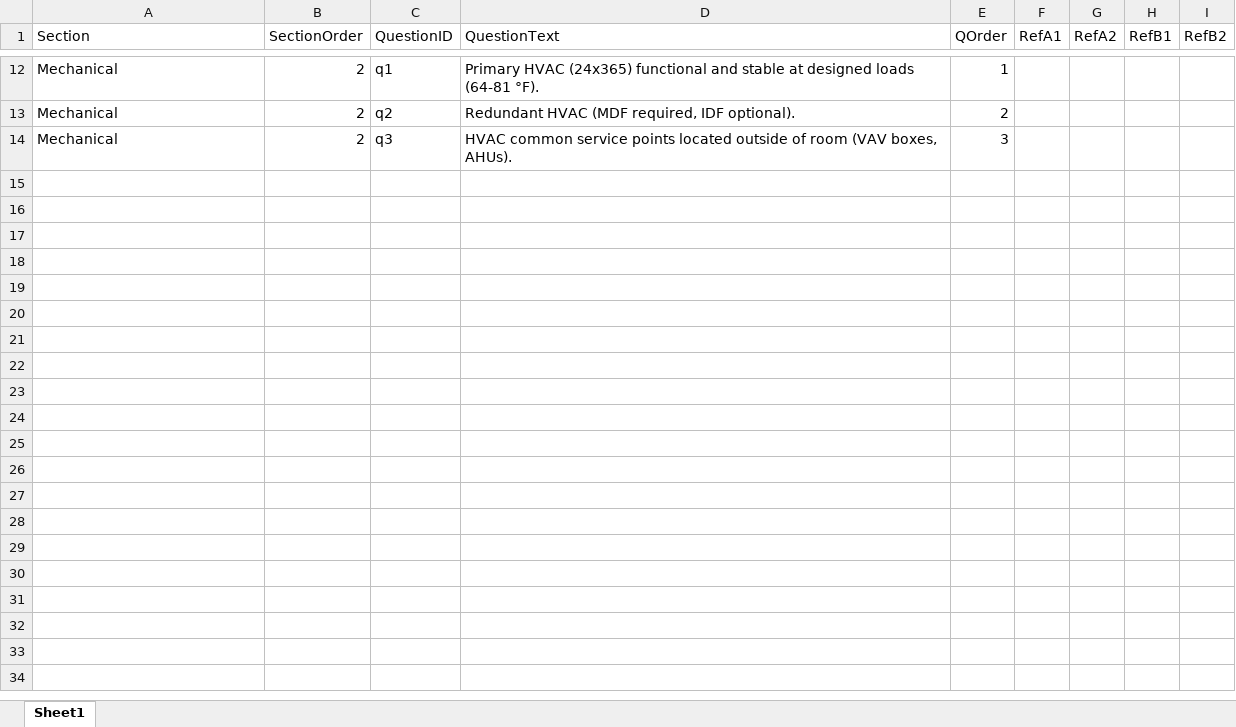
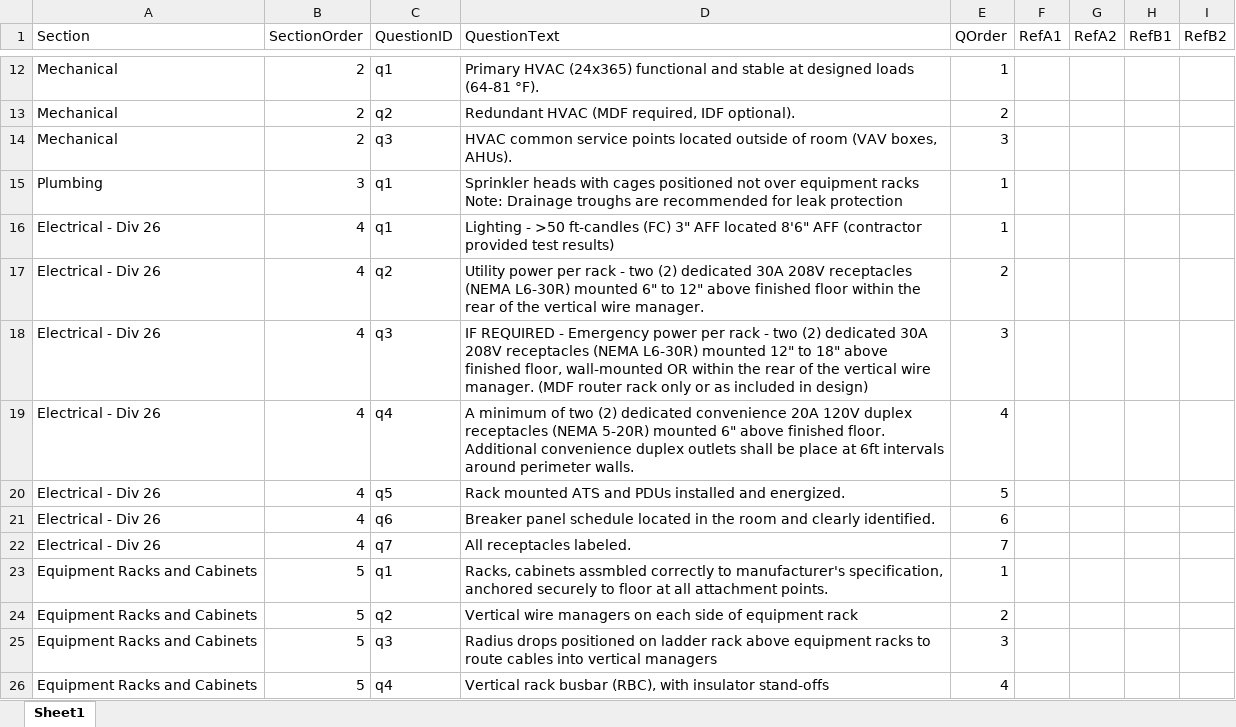
Before and after one commit to zbratch/zbratch.github.io, an Excel workbook: QuestionsList.xlsx, sheet Sheet1, drawn as a sheet; only a part is shown, gaps mark what is left out; values as stored, in another font and other column widths than the file's, no borders; the diff covers the shown part only; the diff names each change by its address in the sheet, - before the commit and + after, or states it on an @@ line.

```diff
--- a/QuestionsList.xlsx (sheet Sheet1)
+++ b/QuestionsList.xlsx (sheet Sheet1)
+row 15: Plumbing | 3 | q1 | Sprinkler heads with cages positioned not over equipment racks Note: Drainage troughs are recommended for leak protection | 1
+row 16: Electrical - Div 26 | 4 | q1 | Lighting - >50 ft-candles (FC) 3" AFF located 8'6" AFF (contractor provided test results) | 1
+row 17: Electrical - Div 26 | 4 | q2 | Utility power per rack - two (2) dedicated 30A 208V receptacles (NEMA L6-30R) mounted 6" to 12" above finished floor within the rear of the vertical wire manager. | 2
+row 18: Electrical - Div 26 | 4 | q3 | IF REQUIRED - Emergency power per rack - two (2) dedicated 30A 208V receptacles (NEMA L6-30R) mounted 12" to 18" above finished floor, wall-mounted OR within the rear of the vertical wire manager. (MDF router rack only or as included in design) | 3
+row 19: Electrical - Div 26 | 4 | q4 | A minimum of two (2) dedicated convenience 20A 120V duplex receptacles (NEMA 5-20R) mounted 6" above finished floor. Additional convenience duplex outlets shall be place at 6ft intervals around perimeter walls. | 4
+row 20: Electrical - Div 26 | 4 | q5 | Rack mounted ATS and PDUs installed and energized. | 5
+row 21: Electrical - Div 26 | 4 | q6 | Breaker panel schedule located in the room and clearly identified. | 6
+row 22: Electrical - Div 26 | 4 | q7 | All receptacles labeled. | 7
+row 23: Equipment Racks and Cabinets | 5 | q1 | Racks, cabinets assmbled correctly to manufacturer's specification, anchored securely to floor at all attachment points. | 1
+row 24: Equipment Racks and Cabinets | 5 | q2 | Vertical wire managers on each side of equipment rack | 2
+row 25: Equipment Racks and Cabinets | 5 | q3 | Radius drops positioned on ladder rack above equipment racks to route cables into vertical managers | 3
+row 26: Equipment Racks and Cabinets | 5 | q4 | Vertical rack busbar (RBC), with insulator stand-offs | 4
```
Also changed, not shown: 12 added rows elsewhere in this sheet, 1 other file.
